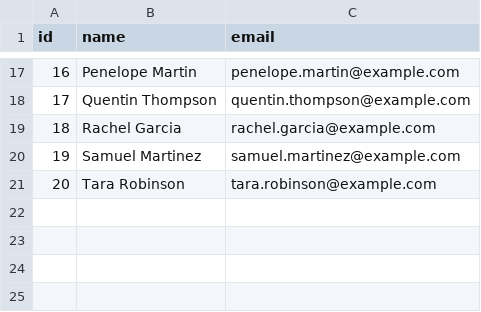
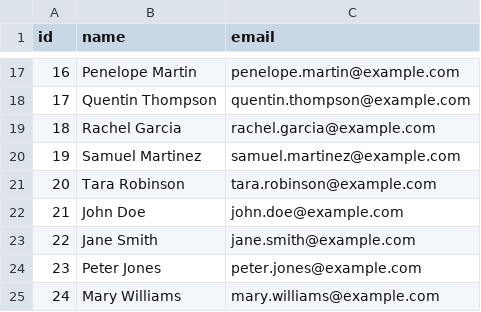
Before and after one commit to bt-mgmt/csv-uploader, a CSV file: data/users.csv, drawn as a sheet; only a part is shown, gaps mark what is left out; the diff names each change by its address in the sheet, - before the commit and + after, or states it on an @@ line.

Commit message:
Updating users

```diff
--- a/data/users.csv
+++ b/data/users.csv
+row 22: 21 | John Doe | john.doe@example.com
+row 23: 22 | Jane Smith | jane.smith@example.com
+row 24: 23 | Peter Jones | peter.jones@example.com
+row 25: 24 | Mary Williams | mary.williams@example.com
```
